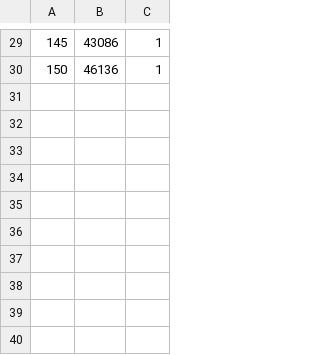
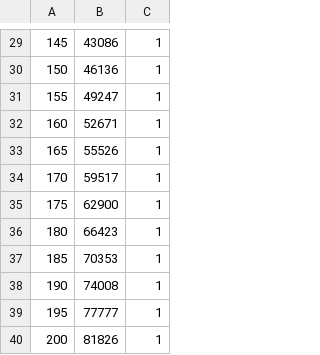
Before and after one commit to isakrukan/FYS4150, a CSV file: Project2/Code/output/problem5.csv, drawn as a sheet; only a part is shown, gaps mark what is left out; the diff names each change by its address in the sheet, - before the commit and + after, or states it on an @@ line.

Commit message:
Problem 4-6

```diff
--- a/Project2/Code/output/problem5.csv
+++ b/Project2/Code/output/problem5.csv
+row 31: 155 | 49247 | 1
+row 32: 160 | 52671 | 1
+row 33: 165 | 55526 | 1
+row 34: 170 | 59517 | 1
+row 35: 175 | 62900 | 1
+row 36: 180 | 66423 | 1
+row 37: 185 | 70353 | 1
+row 38: 190 | 74008 | 1
+row 39: 195 | 77777 | 1
+row 40: 200 | 81826 | 1
```
Also changed, not shown: 3 other files.
